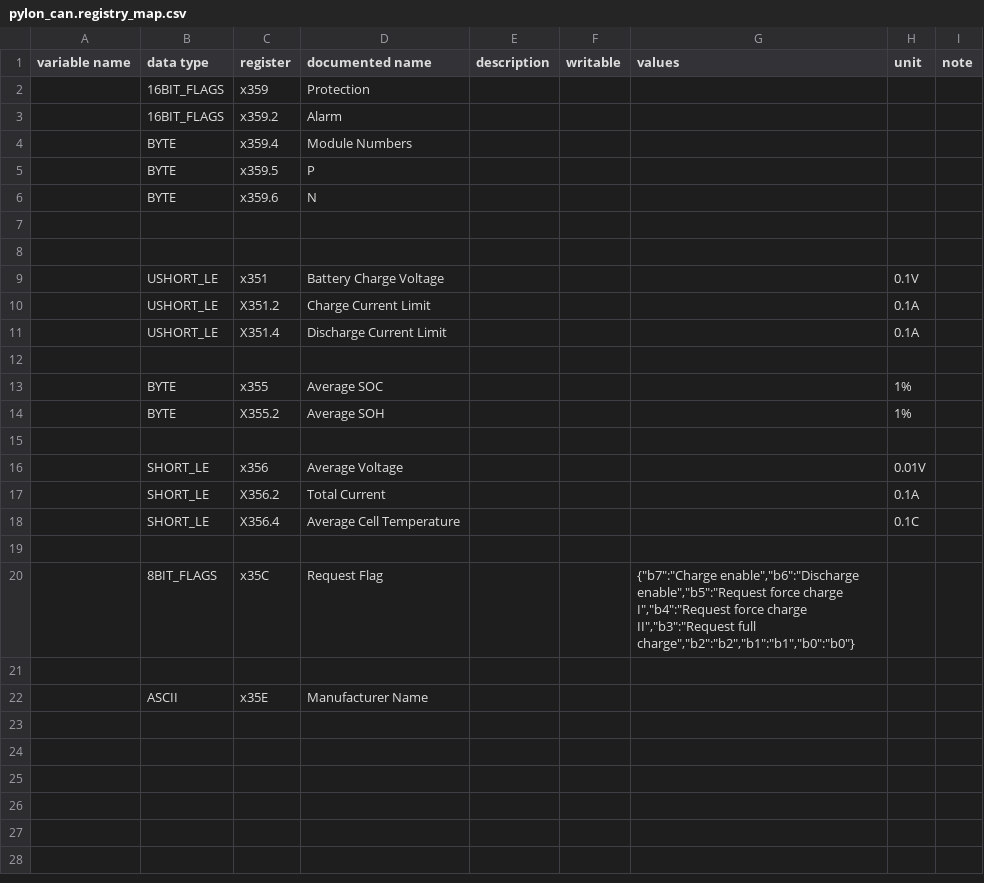
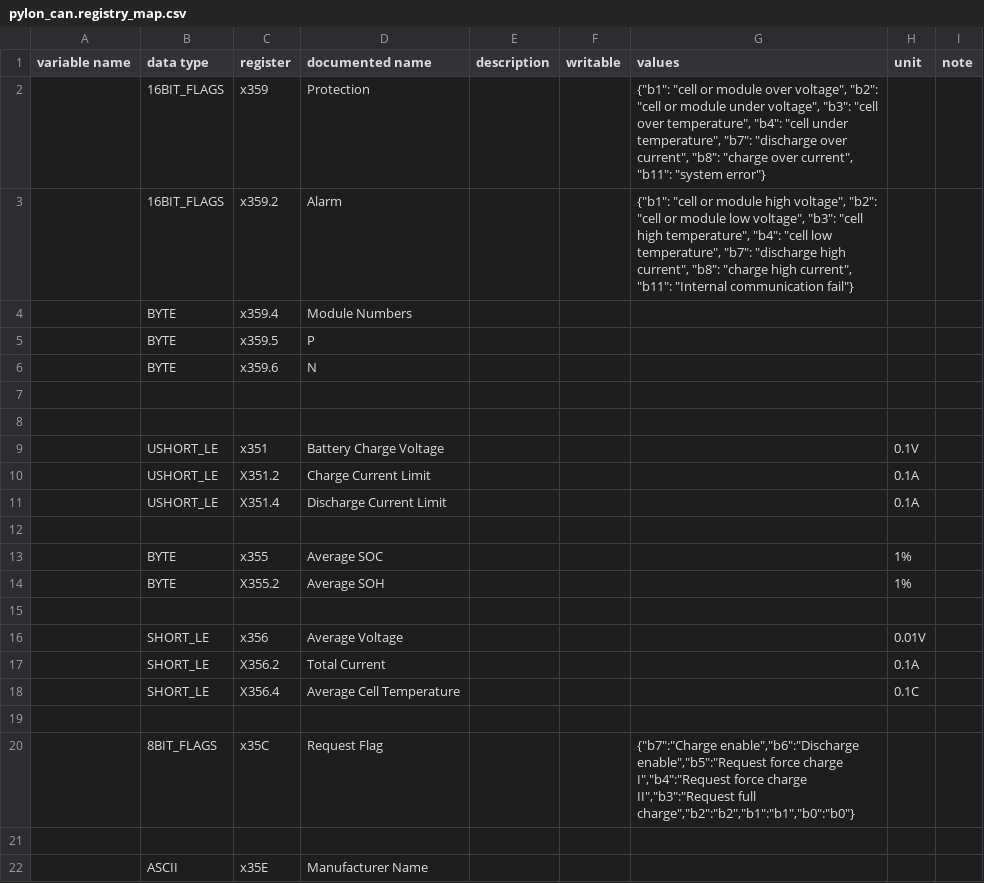
Before and after one commit to yNosGR/PythonProtocolGateway, a CSV file: protocols/pylon/pylon_can.registry_map.csv, drawn as a sheet.

Commit message:
pylon can bitflags
hopefully the bit orders are right :P

```diff
--- a/protocols/pylon/pylon_can.registry_map.csv
+++ b/protocols/pylon/pylon_can.registry_map.csv
@@ -1,4 +1,4 @@
 variable name,data type,register,documented name,description,writable,values,unit,note
-,16BIT_FLAGS ,x359,Protection,,,,,
-,16BIT_FLAGS ,x359.2,Alarm,,,,,
+,16BIT_FLAGS ,x359,Protection,,,"{""b1"": ""cell or module over voltage"", ""b2"": ""cell or module under voltage"", ""b3"": ""cell over temperature"", ""b4"": ""cell under temperature"", ""b7"": ""discharge over current"", ""b8"": ""charge over current"", ""b11"": ""system error""}",,
+,16BIT_FLAGS ,x359.2,Alarm,,,"{""b1"": ""cell or module high voltage"", ""b2"": ""cell or module low voltage"", ""b3"": ""cell high temperature"", ""b4"": ""cell low temperature"", ""b7"": ""discharge high current"", ""b8"": ""charge high current"", ""b11"": ""Internal communication fail""}",,
 ,BYTE,x359.4,Module Numbers,,,,,
```
